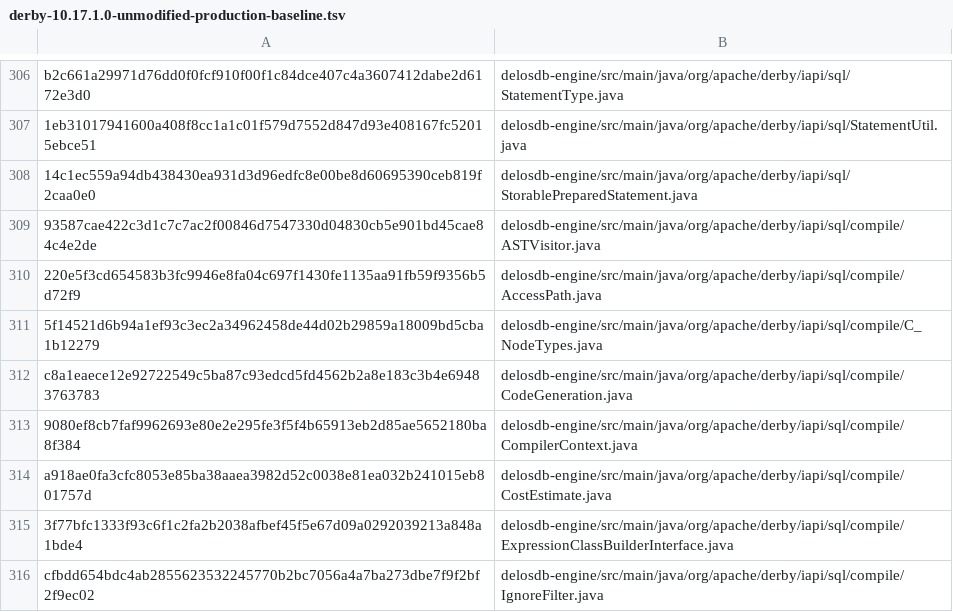
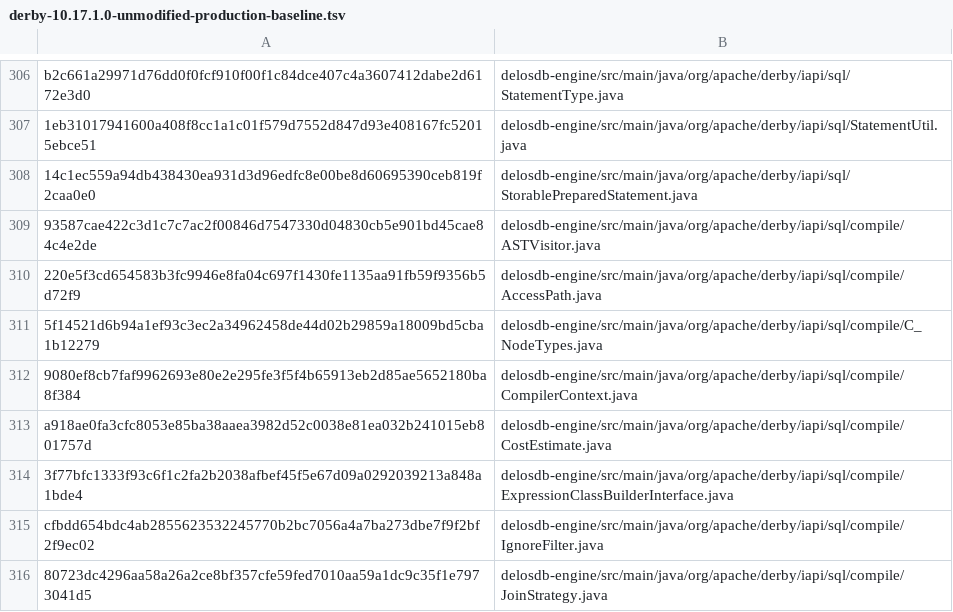
Before and after one commit to ggeorg/delosdb, a TSV file: gradle/compatibility/derby-10.17.1.0-unmodified-production-baseline.tsv, drawn as a sheet; only a part is shown, gaps mark what is left out; the shorter side is filled out with more unchanged rows.

```diff
--- a/gradle/compatibility/derby-10.17.1.0-unmodified-production-baseline.tsv
+++ b/gradle/compatibility/derby-10.17.1.0-unmodified-production-baseline.tsv
@@ -311,3 +311,2 @@ b2c661a29971d76dd0f0fcf910f00f1c84dce407c4a3607412dabe2d6172e3d0	delosdb-engine/
 5f14521d6b94a1ef93c3ec2a34962458de44d02b29859a18009bd5cba1b12279	delosdb-engine/src/main/java/org/apache/derby/iapi/sql/compile/C_NodeTypes.java
-c8a1eaece12e92722549c5ba87c93edcd5fd4562b2a8e183c3b4e69483763783	delosdb-engine/src/main/java/org/apache/derby/iapi/sql/compile/CodeGeneration.java
 9080ef8cb7faf9962693e80e2e295fe3f5f4b65913eb2d85ae5652180ba8f384	delosdb-engine/src/main/java/org/apache/derby/iapi/sql/compile/CompilerContext.java
```
Also changed, not shown: 1 other file.
